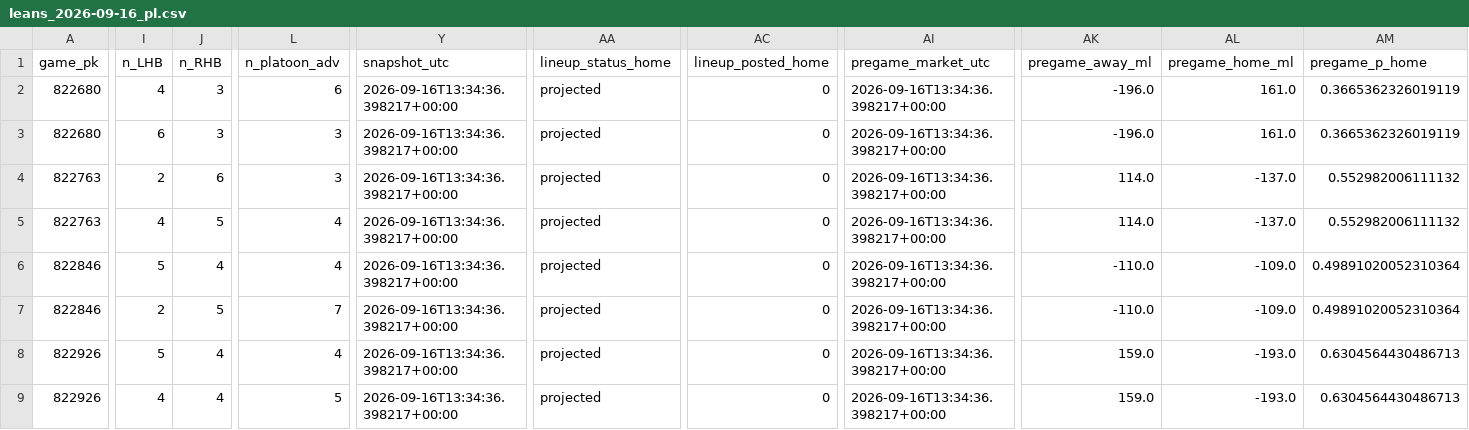
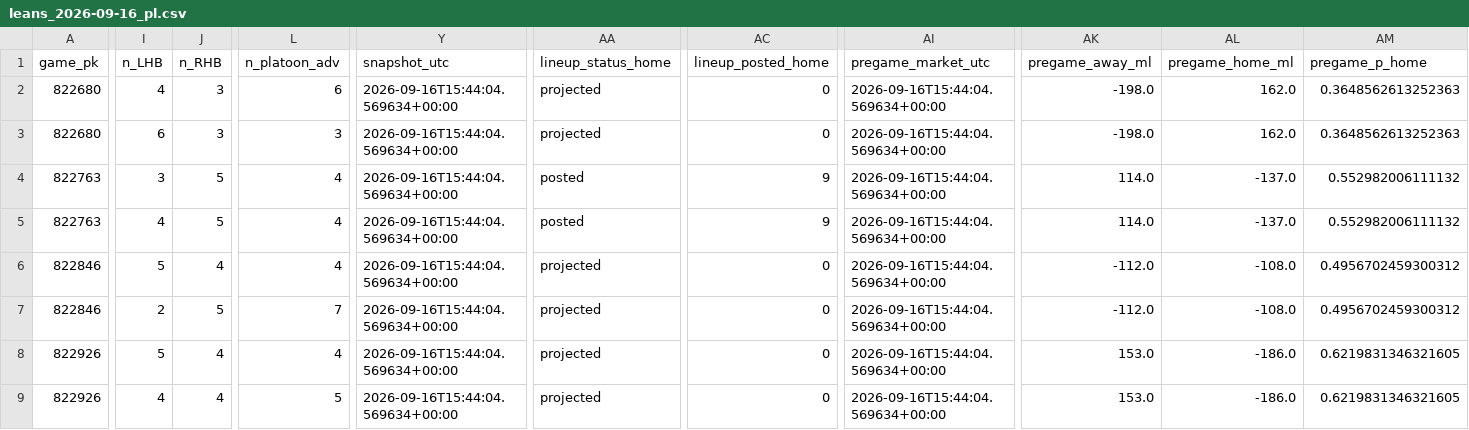
Before and after one commit to Dave356w/Dave356w, a CSV file: data/leans_2026-09-16_pl.csv, drawn as a sheet; only a part is shown, gaps mark what is left out; the diff covers the shown part only; the diff names each change by its address in the sheet, - before the commit and + after, or states it on an @@ line.

```diff
--- a/data/leans_2026-09-16_pl.csv
+++ b/data/leans_2026-09-16_pl.csv
-Y2:Y9 (snapshot_utc): 2026-09-16T13:34:36.398217+00:00
+Y2:Y9 (snapshot_utc): 2026-09-16T15:44:04.569634+00:00
-AI2:AI9 (pregame_market_utc): 2026-09-16T13:34:36.398217+00:00
+AI2:AI9 (pregame_market_utc): 2026-09-16T15:44:04.569634+00:00
-AK2:AK3 (pregame_away_ml): -196.0
+AK2:AK3 (pregame_away_ml): -198.0
-AL2:AL3 (pregame_home_ml): 161.0
+AL2:AL3 (pregame_home_ml): 162.0
-AM2:AM3 (pregame_p_home): 0.3665362326019119
+AM2:AM3 (pregame_p_home): 0.3648562613252363
-I4 (n_LHB): 2
+I4 (n_LHB): 3
-J4 (n_RHB): 6
+J4 (n_RHB): 5
-L4 (n_platoon_adv): 3
+L4 (n_platoon_adv): 4
-AA4:AA5 (lineup_status_home): projected
+AA4:AA5 (lineup_status_home): posted
-AC4:AC5 (lineup_posted_home): 0
+AC4:AC5 (lineup_posted_home): 9
-AK6:AK7 (pregame_away_ml): -110.0
+AK6:AK7 (pregame_away_ml): -112.0
-AL6:AL7 (pregame_home_ml): -109.0
+AL6:AL7 (pregame_home_ml): -108.0
-AM6:AM7 (pregame_p_home): 0.49891020052310364
+AM6:AM7 (pregame_p_home): 0.4956702459300312
-AK8:AK9 (pregame_away_ml): 159.0
+AK8:AK9 (pregame_away_ml): 153.0
-AL8:AL9 (pregame_home_ml): -193.0
+AL8:AL9 (pregame_home_ml): -186.0
-AM8:AM9 (pregame_p_home): 0.6304564430486713
+AM8:AM9 (pregame_p_home): 0.6219831346321605
```
Also changed, not shown: 158 edited cells elsewhere in this file, data/hitters_2026-09-16_xw.csv, data/leans_2026-09-16_xw.csv, 3 other files.
